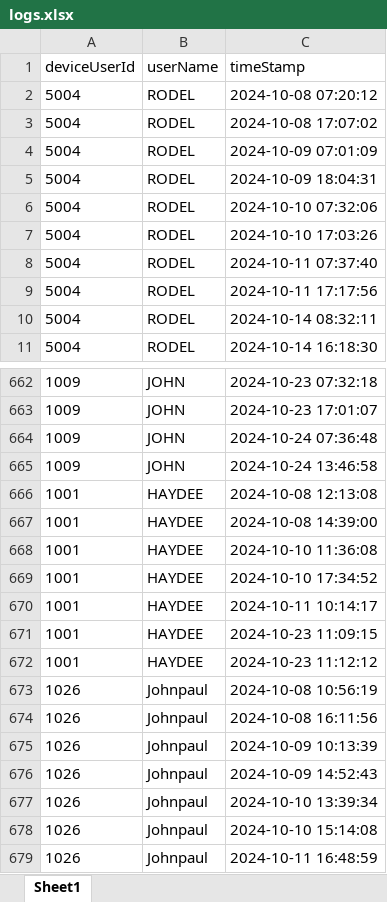
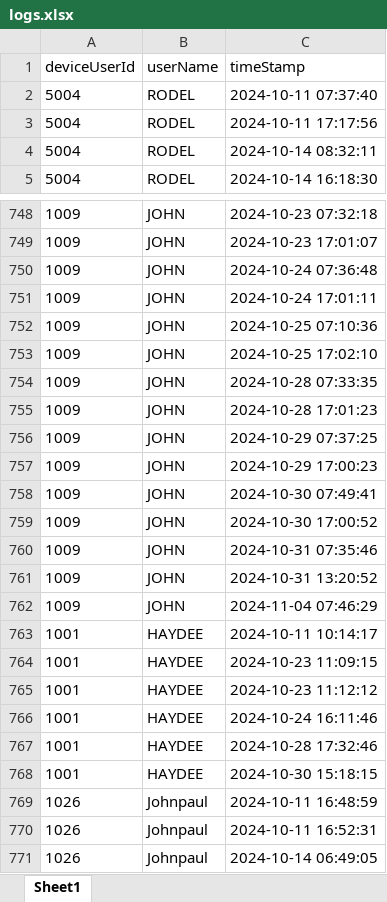
Before and after one commit to VincentTan8/biometric-script, an Excel workbook: logs.xlsx, sheet Sheet1, drawn as a sheet; only a part is shown, gaps mark what is left out; the shorter side is filled out with more unchanged rows; values as stored, in another font and other column widths than the file's, no borders; removed rows and columns are numbered as before the commit, all else as after; the diff covers the shown part only; the diff names each change by its address in the sheet, - before the commit and + after, or states it on an @@ line.

```diff
--- a/logs.xlsx (sheet Sheet1)
+++ b/logs.xlsx (sheet Sheet1)
-row 2: 5004 | RODEL | 2024-10-08 07:20:12
-row 3: 5004 | RODEL | 2024-10-08 17:07:02
-row 4: 5004 | RODEL | 2024-10-09 07:01:09
-row 5: 5004 | RODEL | 2024-10-09 18:04:31
-row 6: 5004 | RODEL | 2024-10-10 07:32:06
-row 7: 5004 | RODEL | 2024-10-10 17:03:26
+row 751: 1009 | JOHN | 2024-10-24 17:01:11
-C752 (timeStamp): 2024-10-24 13:46:58
+C752 (timeStamp): 2024-10-25 07:10:36
-row 666: 1001 | HAYDEE | 2024-10-08 12:13:08
-row 667: 1001 | HAYDEE | 2024-10-08 14:39:00
-row 668: 1001 | HAYDEE | 2024-10-10 11:36:08
-row 669: 1001 | HAYDEE | 2024-10-10 17:34:52
+row 753: 1009 | JOHN | 2024-10-25 17:02:10
+row 754: 1009 | JOHN | 2024-10-28 07:33:35
+row 755: 1009 | JOHN | 2024-10-28 17:01:23
+row 756: 1009 | JOHN | 2024-10-29 07:37:25
+row 757: 1009 | JOHN | 2024-10-29 17:00:23
+row 758: 1009 | JOHN | 2024-10-30 07:49:41
+row 759: 1009 | JOHN | 2024-10-30 17:00:52
+row 760: 1009 | JOHN | 2024-10-31 07:35:46
+row 761: 1009 | JOHN | 2024-10-31 13:20:52
+row 762: 1009 | JOHN | 2024-11-04 07:46:29
-row 673: 1026 | Johnpaul | 2024-10-08 10:56:19
-row 674: 1026 | Johnpaul | 2024-10-08 16:11:56
-row 675: 1026 | Johnpaul | 2024-10-09 10:13:39
-row 676: 1026 | Johnpaul | 2024-10-09 14:52:43
-row 677: 1026 | Johnpaul | 2024-10-10 13:39:34
-row 678: 1026 | Johnpaul | 2024-10-10 15:14:08
+row 766: 1001 | HAYDEE | 2024-10-24 16:11:46
+row 767: 1001 | HAYDEE | 2024-10-28 17:32:46
+row 768: 1001 | HAYDEE | 2024-10-30 15:18:15
```
Also changed, not shown: 285 added rows, 161 removed rows and 19 edited cells elsewhere in this sheet, 2 other files.
